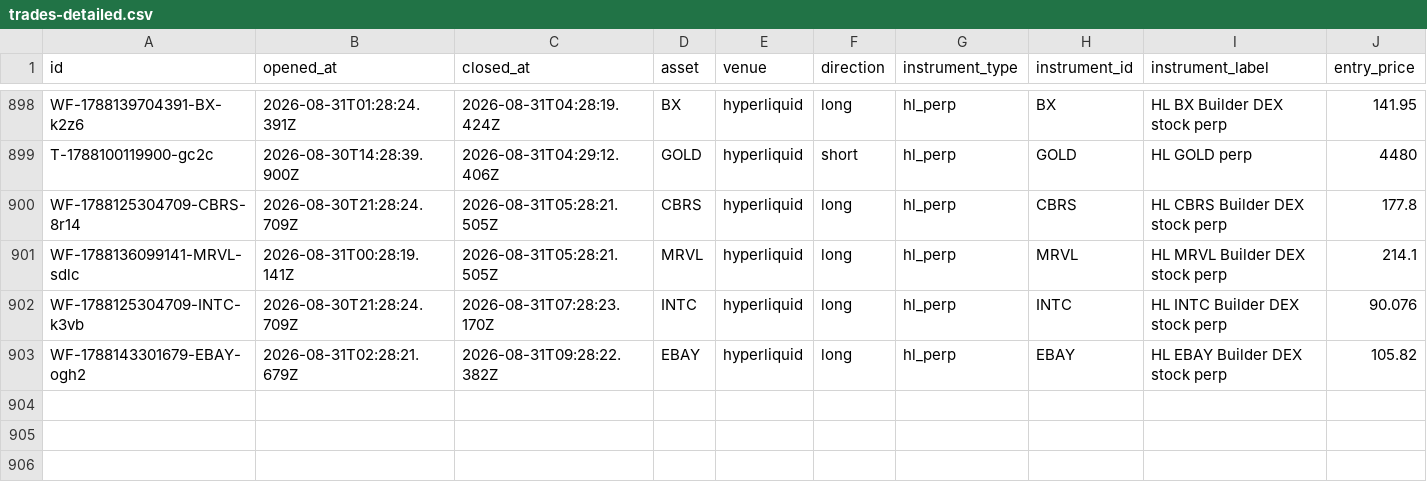
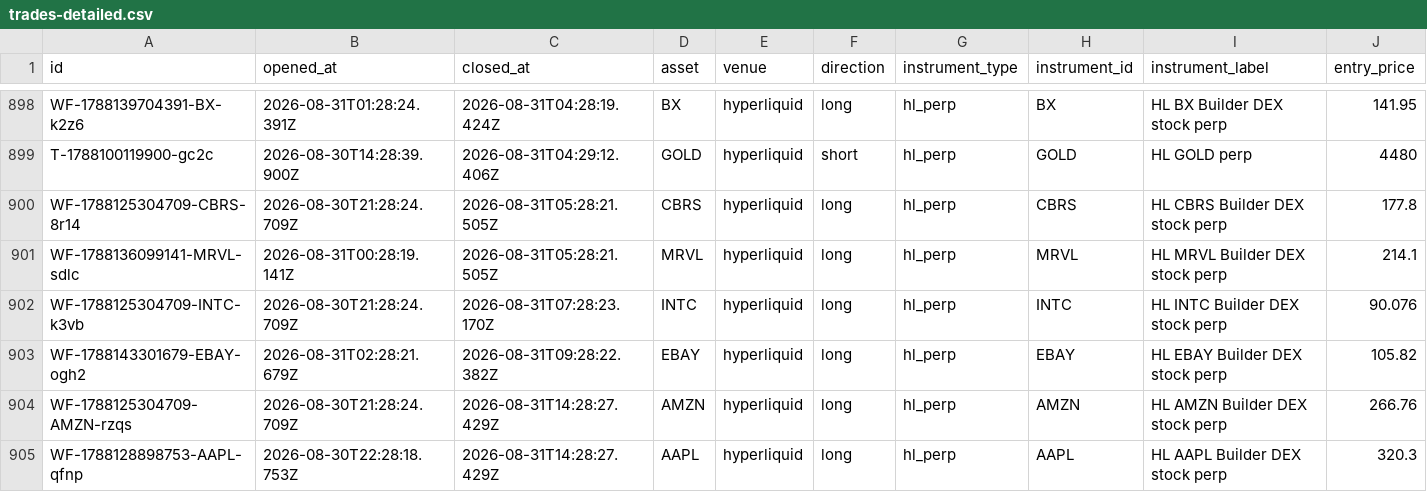
Before and after one commit to virtualwriter/polymarket-trader, a CSV file: data/trades-detailed.csv, drawn as a sheet; only a part is shown, gaps mark what is left out; rows hold the shown columns only; the diff names each change by its address in the sheet, - before the commit and + after, or states it on an @@ line.

```diff
--- a/data/trades-detailed.csv
+++ b/data/trades-detailed.csv
+row 904: WF-1788125304709-AMZN-rzqs | 2026-08-30T21:28:24.709Z | 2026-08-31T14:28:27.429Z | AMZN | hyperliquid | long | hl_perp | AMZN | HL AMZN Builder DEX stock perp | 266.76
+row 905: WF-1788128898753-AAPL-qfnp | 2026-08-30T22:28:18.753Z | 2026-08-31T14:28:27.429Z | AAPL | hyperliquid | long | hl_perp | AAPL | HL AAPL Builder DEX stock perp | 320.3
```
Also changed, not shown: data/daily-macro.csv, relative-value/cross_venue_relative_value.csv, 12 other files.
